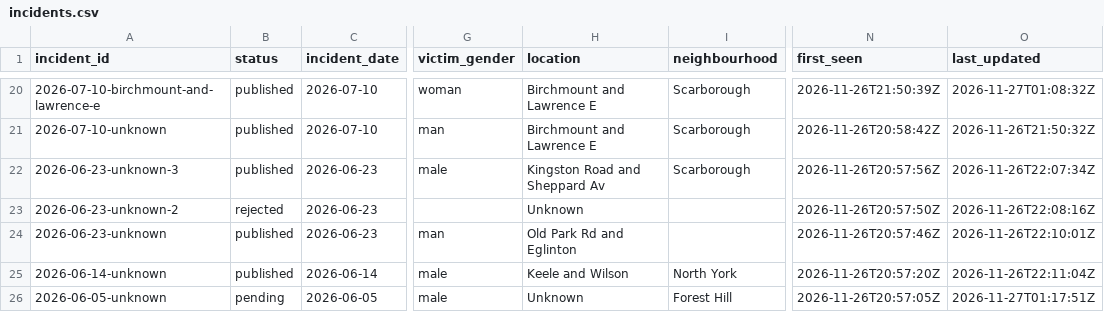
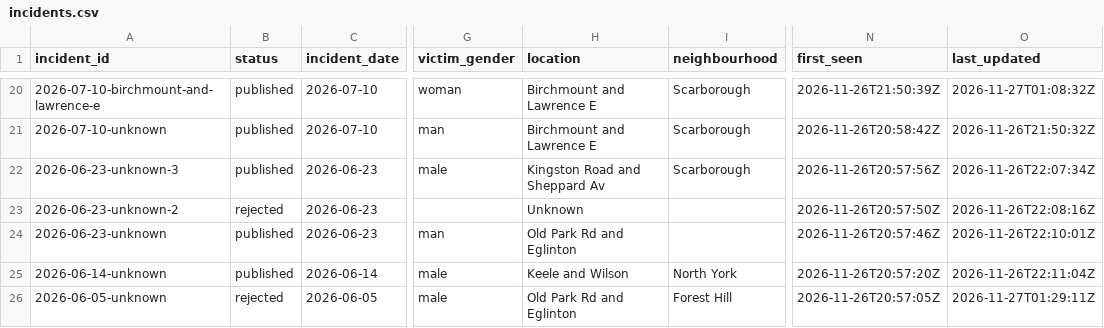
Before and after one commit to sarayongg/toronto-road-deaths, a CSV file: docs/data/incidents.csv, drawn as a sheet; only a part is shown, gaps mark what is left out; the diff covers the shown part only; the diff names each change by its address in the sheet, - before the commit and + after, or states it on an @@ line.

Commit message:
Edit 2 incidents in the incident editor

```diff
--- a/docs/data/incidents.csv
+++ b/docs/data/incidents.csv
-B26 (status): pending
+B26 (status): rejected
-H26 (location): Unknown
+H26 (location): Old Park Rd and Eglinton
-O26 (last_updated): 2026-11-27T01:17:51Z
+O26 (last_updated): 2026-11-27T01:29:11Z
```
Also changed, not shown: 6 edited cells elsewhere in this file.
